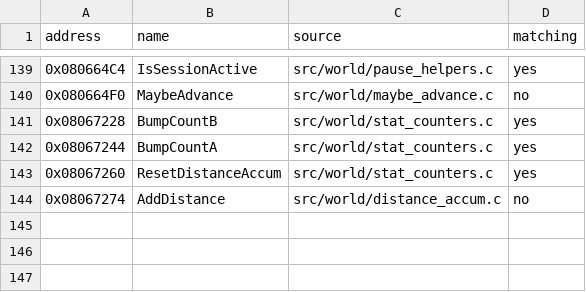
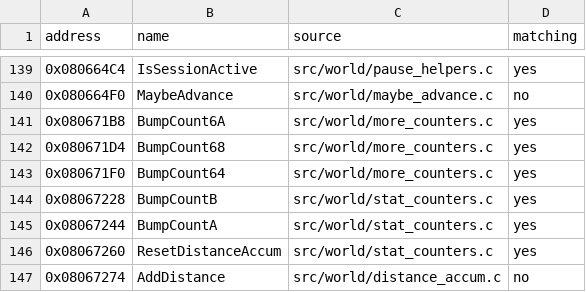
Before and after one commit to ahm3texe/gta-advance, a CSV file: data/c_sources.csv, drawn as a sheet; only a part is shown, gaps mark what is left out.

```diff
--- a/data/c_sources.csv
+++ b/data/c_sources.csv
@@ -140,2 +140,5 @@ address,name,source,matching
 0x080664F0,MaybeAdvance,src/world/maybe_advance.c,no
+0x080671B8,BumpCount6A,src/world/more_counters.c,yes
+0x080671D4,BumpCount68,src/world/more_counters.c,yes
+0x080671F0,BumpCount64,src/world/more_counters.c,yes
 0x08067228,BumpCountB,src/world/stat_counters.c,yes
```
Also changed, not shown: data/functions.csv, data/matching_regions.csv, 2 other files.
